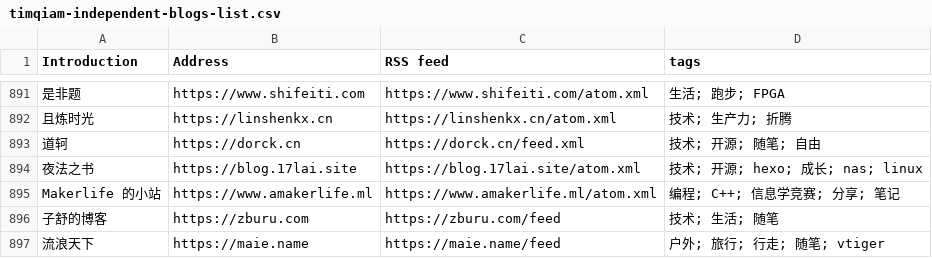
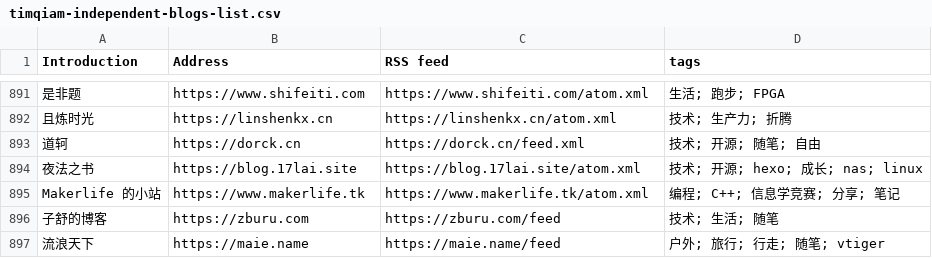
Before and after one commit to saveweb/rss-list-upstream, a CSV file: timqiam-independent-blogs-list.csv, drawn as a sheet; only a part is shown, gaps mark what is left out; the diff names each change by its address in the sheet, - before the commit and + after, or states it on an @@ line.

```diff
--- a/timqiam-independent-blogs-list.csv
+++ b/timqiam-independent-blogs-list.csv
-B895 (Address): https://www.amakerlife.ml
+B895 (Address): https://www.makerlife.tk
-C895 (RSS feed): https://www.amakerlife.ml/atom.xml
+C895 (RSS feed): https://www.makerlife.tk/atom.xml
```
Also changed, not shown: 1 other file.
